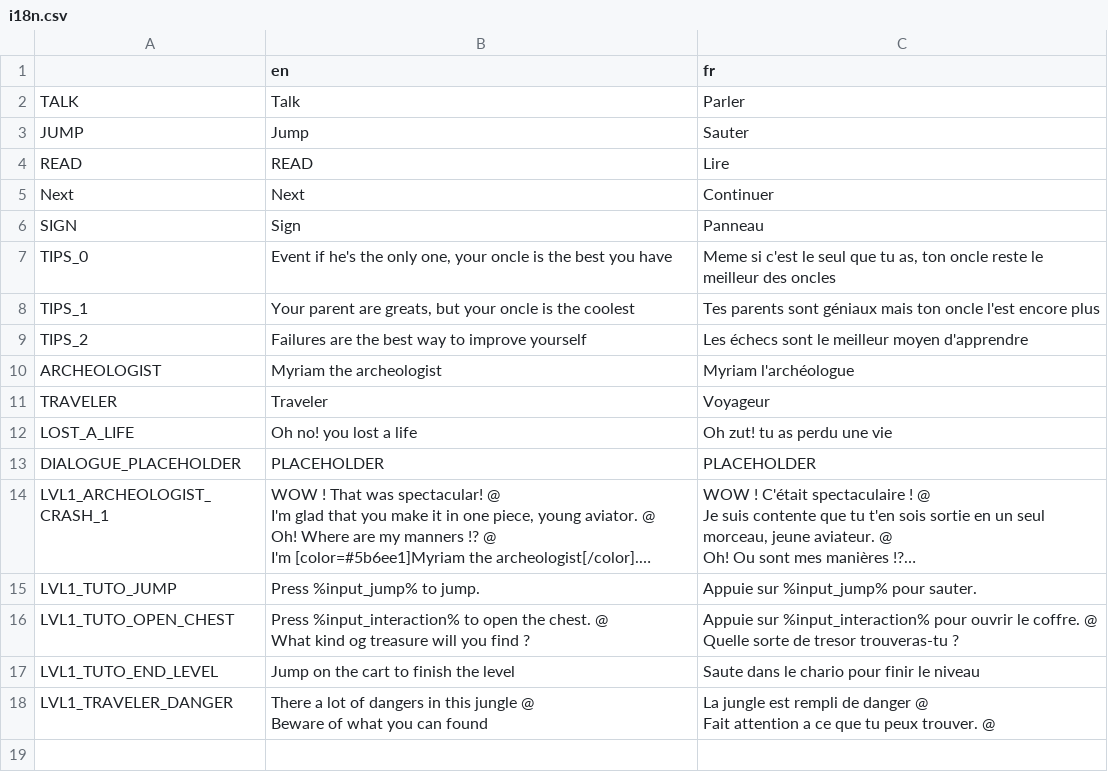
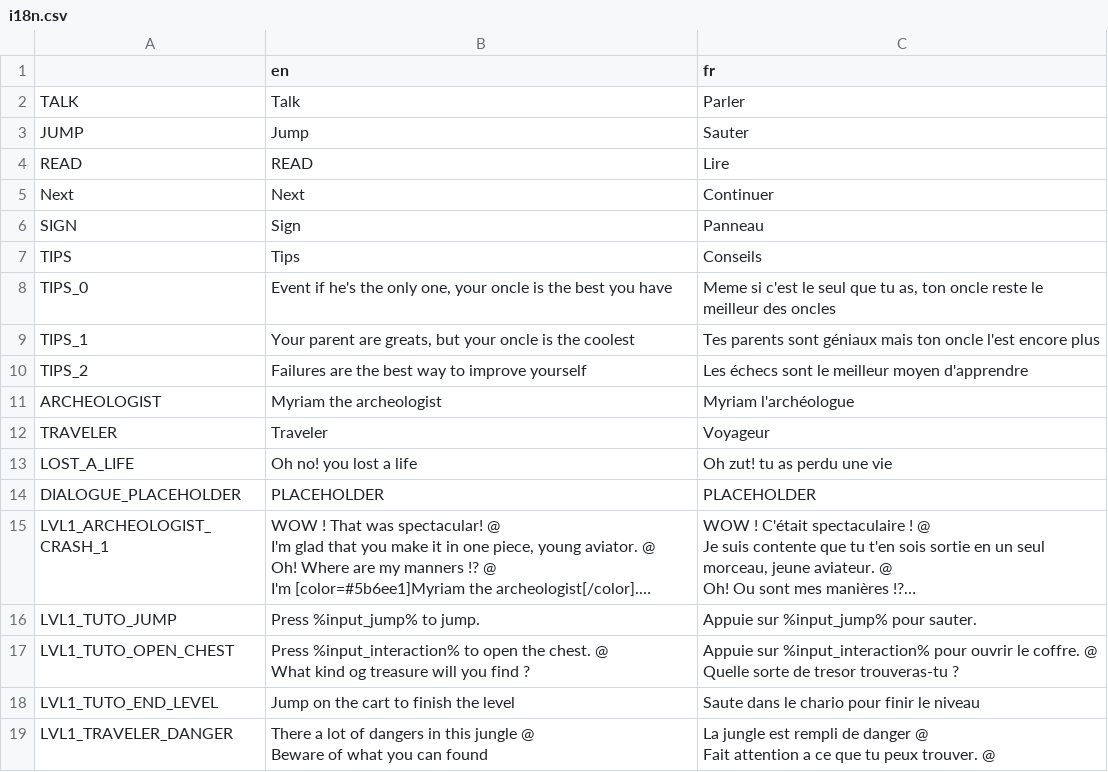
Before and after one commit to Levrault/godot-maximilien-adventure, a CSV file: i18n.csv, drawn as a sheet; long unchanged cells end in ….

```diff
--- a/i18n.csv
+++ b/i18n.csv
@@ -6,2 +6,3 @@ Next,Next,Continuer
 SIGN,Sign,Panneau
+TIPS,Tips,Conseils
 TIPS_0,"Event if he's the only one, your oncle is the best you have","Meme si c'est le seul que tu as, ton oncle reste le meilleur des oncles"
```
Also changed, not shown: 30 other files.
